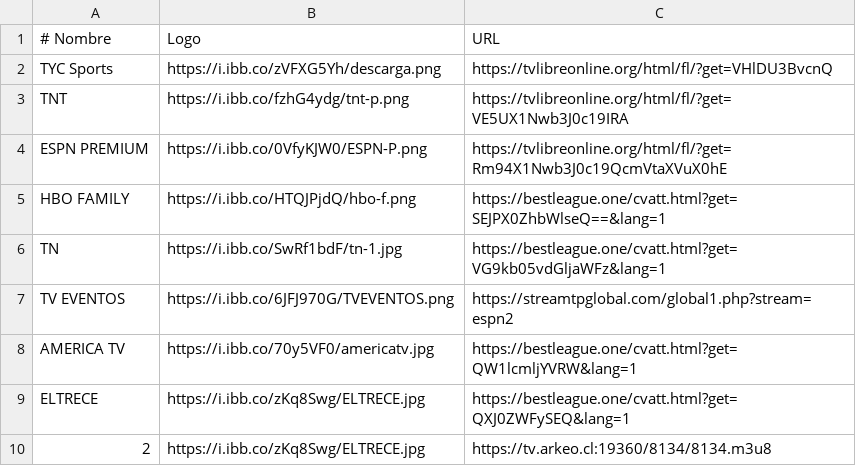
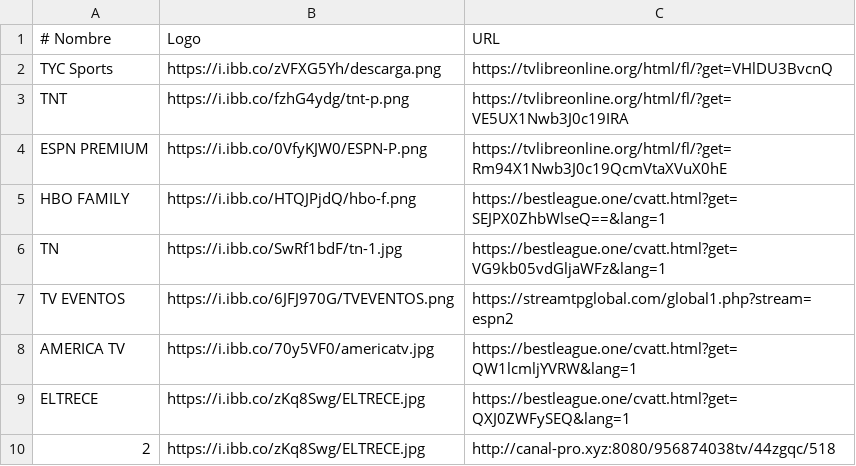
Before and after one commit to itptvfede/peliculas-m3u, a CSV file: peliculas.csv, drawn as a sheet.

Commit message:
Actualizar peliculas.csv

```diff
--- a/peliculas.csv
+++ b/peliculas.csv
@@ -9,2 +9,2 @@ AMERICA TV,https://i.ibb.co/70y5VF0/americatv.jpg,https://bestleague.one/cvatt.h
 ELTRECE,https://i.ibb.co/zKq8Swg/ELTRECE.jpg,https://bestleague.one/cvatt.html?get=QXJ0ZWFySEQ&lang=1
-2,https://i.ibb.co/zKq8Swg/ELTRECE.jpg,https://tv.arkeo.cl:19360/8134/8134.m3u8
+2,https://i.ibb.co/zKq8Swg/ELTRECE.jpg,http://canal-pro.xyz:8080/956874038tv/44zgqc/518
```
